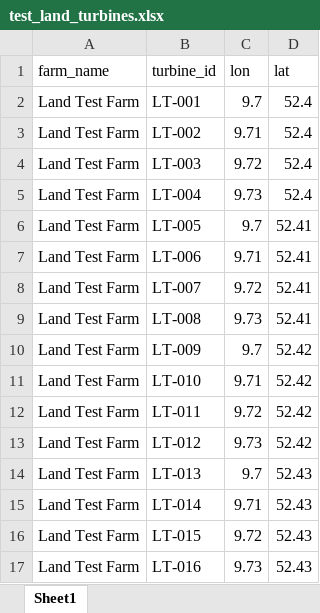
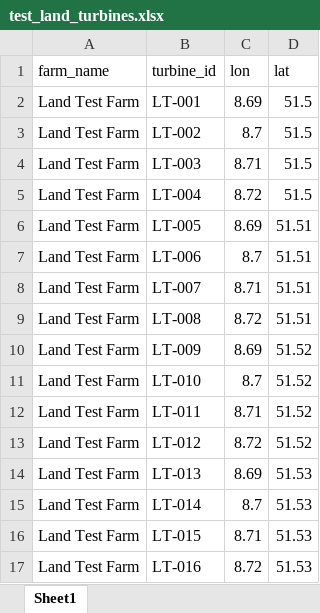
Before and after one commit to yashm-1910/mapmaker, an Excel workbook: data/test_land_turbines.xlsx, sheet Sheet1, drawn as a sheet; values as stored, in another font and other column widths than the file's, no borders; the diff names each change by its address in the sheet, - before the commit and + after, or states it on an @@ line.

Commit message:
turbine level config change

```diff
--- a/data/test_land_turbines.xlsx (sheet Sheet1)
+++ b/data/test_land_turbines.xlsx (sheet Sheet1)
-C2 (lon): 9.7
+C2 (lon): 8.69
-D2:D5 (lat): 52.4
+D2:D5 (lat): 51.5
-C3 (lon): 9.71
+C3 (lon): 8.7
-C4 (lon): 9.72
+C4 (lon): 8.71
-C5 (lon): 9.73
+C5 (lon): 8.72
-C6 (lon): 9.7
+C6 (lon): 8.69
-D6:D9 (lat): 52.41
+D6:D9 (lat): 51.51
-C7 (lon): 9.71
+C7 (lon): 8.7
-C8 (lon): 9.72
+C8 (lon): 8.71
-C9 (lon): 9.73
+C9 (lon): 8.72
-C10 (lon): 9.7
+C10 (lon): 8.69
-D10:D13 (lat): 52.42
+D10:D13 (lat): 51.52
-C11 (lon): 9.71
+C11 (lon): 8.7
-C12 (lon): 9.72
+C12 (lon): 8.71
-C13 (lon): 9.73
+C13 (lon): 8.72
-C14 (lon): 9.7
+C14 (lon): 8.69
-D14:D17 (lat): 52.43
+D14:D17 (lat): 51.53
-C15 (lon): 9.71
+C15 (lon): 8.7
-C16 (lon): 9.72
+C16 (lon): 8.71
-C17 (lon): 9.73
+C17 (lon): 8.72
```
Also changed, not shown: 6 other files.
